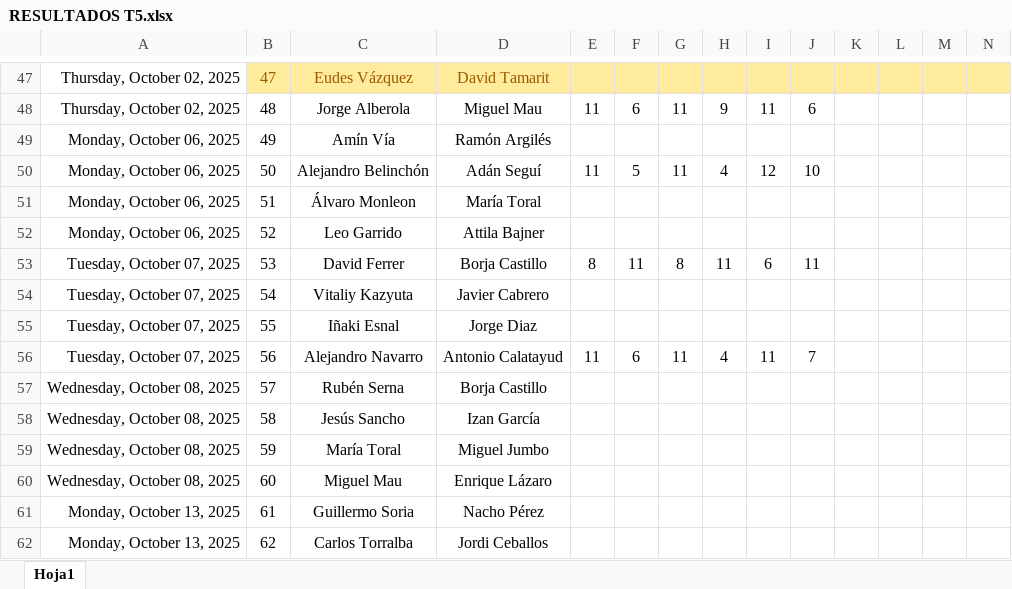
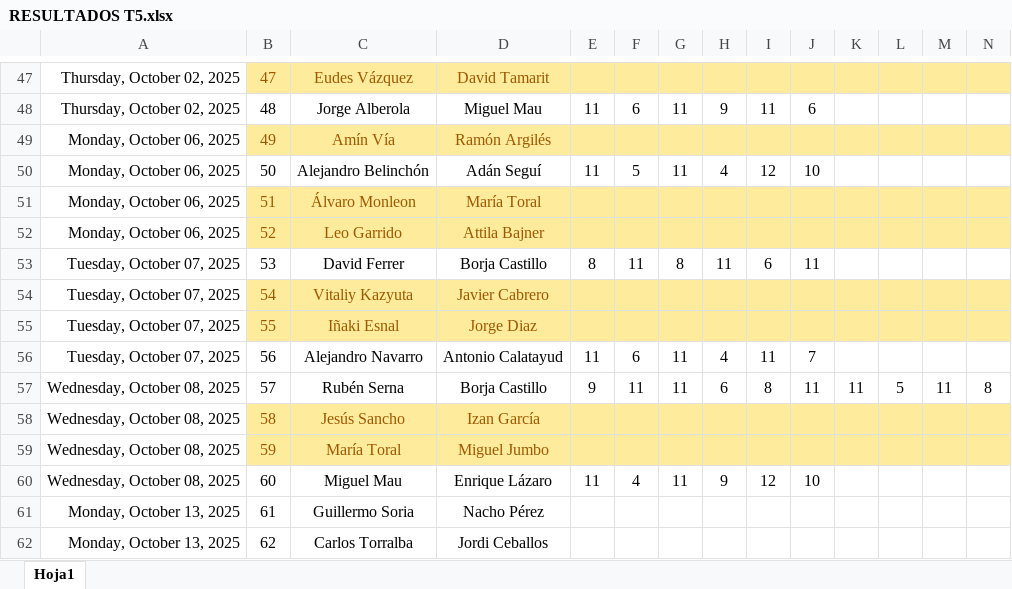
Before and after one commit to Ruseral84/pp_consulta, an Excel workbook: RESULTADOS T5.xlsx, sheet Hoja1, drawn as a sheet; only a part is shown, gaps mark what is left out; values as stored, in another font and other column widths than the file's, no borders; conditional formats not drawn; the diff names each change by its address in the sheet, - before the commit and + after, or states it on an @@ line.

Commit message:
SUBIDA RESULTADOS

```diff
--- a/RESULTADOS T5.xlsx (sheet Hoja1)
+++ b/RESULTADOS T5.xlsx (sheet Hoja1)
-B49:N49 fill: none
+B49:N49 fill: #FFEB9C
-B49:D49 text colour: black
+B49:D49 text colour: #9C5700
-B51:N52 fill: none
+B51:N52 fill: #FFEB9C
-B51:D52 text colour: black
+B51:D52 text colour: #9C5700
-B54:N55 fill: none
+B54:N55 fill: #FFEB9C
-B54:D55 text colour: black
+B54:D55 text colour: #9C5700
-E57: (empty)
+E57: 9
-F57: (empty)
+F57: 11
-G57: (empty)
+G57: 11
-H57: (empty)
+H57: 6
-I57: (empty)
+I57: 8
-J57: (empty)
+J57: 11
-K57: (empty)
+K57: 11
-L57: (empty)
+L57: 5
-M57: (empty)
+M57: 11
-N57: (empty)
+N57: 8
-B58:N59 fill: none
+B58:N59 fill: #FFEB9C
-B58:D59 text colour: black
+B58:D59 text colour: #9C5700
-E60: (empty)
+E60: 11
-F60: (empty)
+F60: 4
-G60: (empty)
+G60: 11
-H60: (empty)
+H60: 9
-I60: (empty)
+I60: 12
-J60: (empty)
+J60: 10
```
